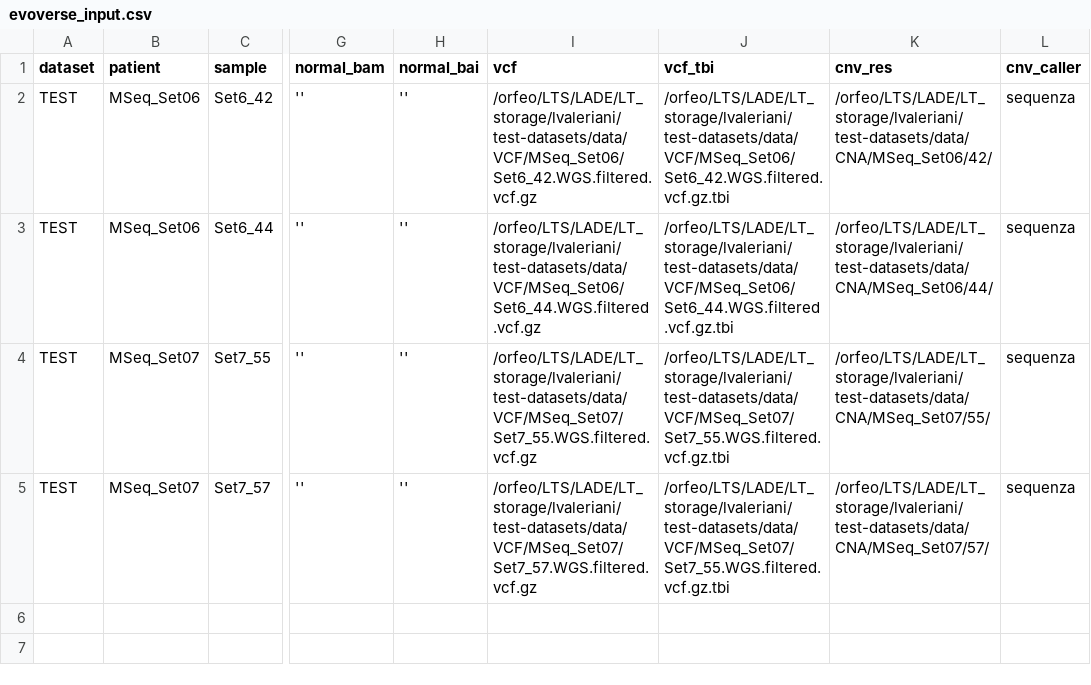
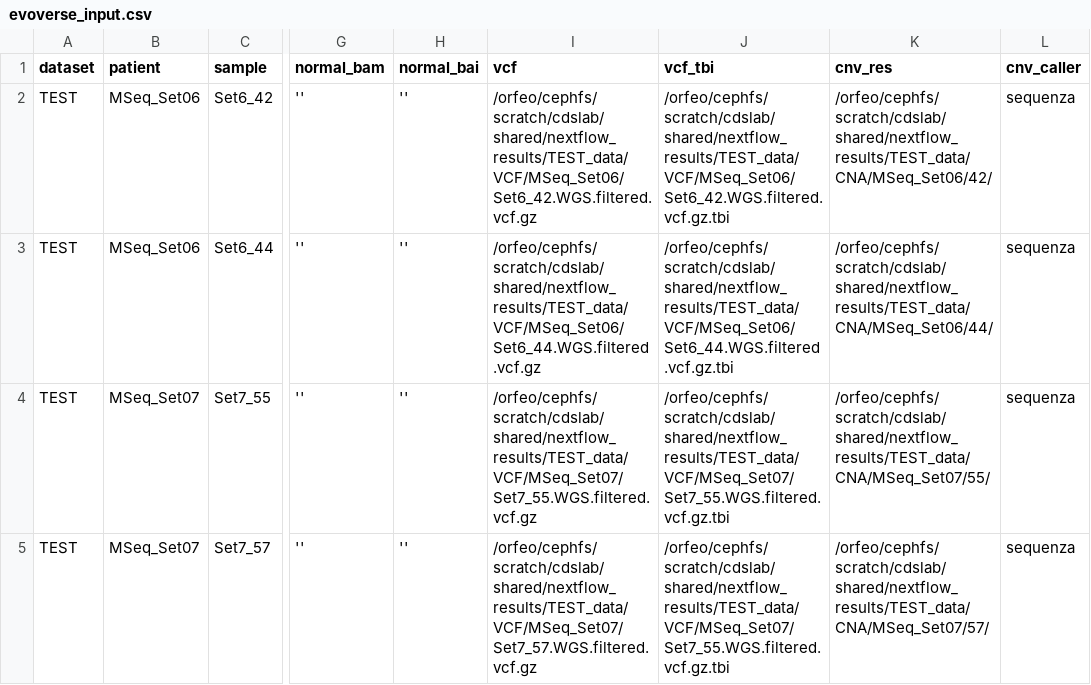
Before and after one commit to caravagnalab/nextflow_modules, a CSV file: evoverse_input.csv, drawn as a sheet; only a part is shown, gaps mark what is left out; the diff names each change by its address in the sheet, - before the commit and + after, or states it on an @@ line.

```diff
--- a/evoverse_input.csv
+++ b/evoverse_input.csv
-I2 (vcf): /orfeo/LTS/LADE/LT_storage/lvaleriani/test-datasets/data/VCF/MSeq_Set06/Set6_42.WGS.filtered.vcf.gz
+I2 (vcf): /orfeo/cephfs/scratch/cdslab/shared/nextflow_results/TEST_data/VCF/MSeq_Set06/Set6_42.WGS.filtered.vcf.gz
-J2 (vcf_tbi): /orfeo/LTS/LADE/LT_storage/lvaleriani/test-datasets/data/VCF/MSeq_Set06/Set6_42.WGS.filtered.vcf.gz.tbi
+J2 (vcf_tbi): /orfeo/cephfs/scratch/cdslab/shared/nextflow_results/TEST_data/VCF/MSeq_Set06/Set6_42.WGS.filtered.vcf.gz.tbi
-K2 (cnv_res): /orfeo/LTS/LADE/LT_storage/lvaleriani/test-datasets/data/CNA/MSeq_Set06/42/
+K2 (cnv_res): /orfeo/cephfs/scratch/cdslab/shared/nextflow_results/TEST_data/CNA/MSeq_Set06/42/
-I3 (vcf): /orfeo/LTS/LADE/LT_storage/lvaleriani/test-datasets/data/VCF/MSeq_Set06/Set6_44.WGS.filtered.vcf.gz
+I3 (vcf): /orfeo/cephfs/scratch/cdslab/shared/nextflow_results/TEST_data/VCF/MSeq_Set06/Set6_44.WGS.filtered.vcf.gz
-J3 (vcf_tbi): /orfeo/LTS/LADE/LT_storage/lvaleriani/test-datasets/data/VCF/MSeq_Set06/Set6_44.WGS.filtered.vcf.gz.tbi
+J3 (vcf_tbi): /orfeo/cephfs/scratch/cdslab/shared/nextflow_results/TEST_data/VCF/MSeq_Set06/Set6_44.WGS.filtered.vcf.gz.tbi
-K3 (cnv_res): /orfeo/LTS/LADE/LT_storage/lvaleriani/test-datasets/data/CNA/MSeq_Set06/44/
+K3 (cnv_res): /orfeo/cephfs/scratch/cdslab/shared/nextflow_results/TEST_data/CNA/MSeq_Set06/44/
-I4 (vcf): /orfeo/LTS/LADE/LT_storage/lvaleriani/test-datasets/data/VCF/MSeq_Set07/Set7_55.WGS.filtered.vcf.gz
+I4 (vcf): /orfeo/cephfs/scratch/cdslab/shared/nextflow_results/TEST_data/VCF/MSeq_Set07/Set7_55.WGS.filtered.vcf.gz
-J4:J5 (vcf_tbi): /orfeo/LTS/LADE/LT_storage/lvaleriani/test-datasets/data/VCF/MSeq_Set07/Set7_55.WGS.filtered.vcf.gz.tbi
+J4:J5 (vcf_tbi): /orfeo/cephfs/scratch/cdslab/shared/nextflow_results/TEST_data/VCF/MSeq_Set07/Set7_55.WGS.filtered.vcf.gz.tbi
-K4 (cnv_res): /orfeo/LTS/LADE/LT_storage/lvaleriani/test-datasets/data/CNA/MSeq_Set07/55/
+K4 (cnv_res): /orfeo/cephfs/scratch/cdslab/shared/nextflow_results/TEST_data/CNA/MSeq_Set07/55/
-I5 (vcf): /orfeo/LTS/LADE/LT_storage/lvaleriani/test-datasets/data/VCF/MSeq_Set07/Set7_57.WGS.filtered.vcf.gz
+I5 (vcf): /orfeo/cephfs/scratch/cdslab/shared/nextflow_results/TEST_data/VCF/MSeq_Set07/Set7_57.WGS.filtered.vcf.gz
-K5 (cnv_res): /orfeo/LTS/LADE/LT_storage/lvaleriani/test-datasets/data/CNA/MSeq_Set07/57/
+K5 (cnv_res): /orfeo/cephfs/scratch/cdslab/shared/nextflow_results/TEST_data/CNA/MSeq_Set07/57/
```
Also changed, not shown: 2 other files.
